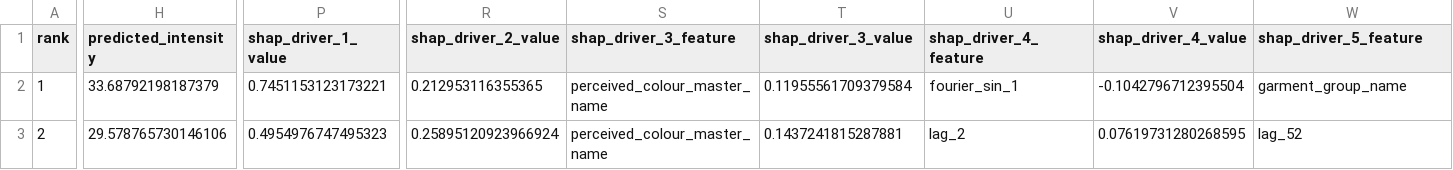
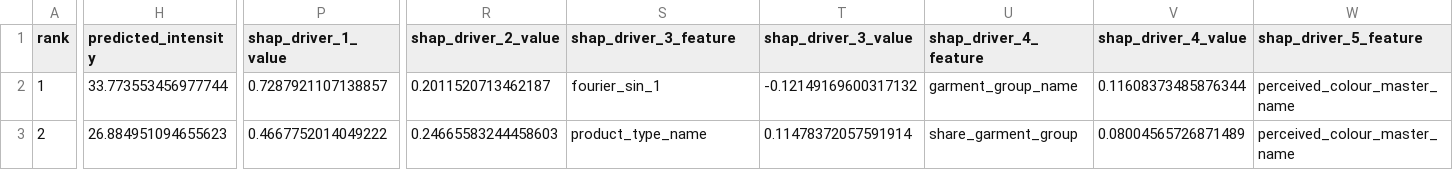
Before and after one commit to gaurav-gandhi-2411/next-season-styles, a CSV file: reports/tables/top_styles_t1_incumbent.csv, drawn as a sheet; only a part is shown, gaps mark what is left out; the diff covers the shown part only; the diff names each change by its address in the sheet, - before the commit and + after, or states it on an @@ line.

Commit message:
fix(reports): refresh T1/T2/final-three tables via the D3a-fixed forecast pipeline
reports/tables/top_styles_t1_incumbent.csv, top_styles_t2_emerging.csv,
top_styles_final_three.csv, and final_three_shap_verdict.csv were last committed in f49de58,
BEFORE f558363 (the D3a cross-process LightGBM determinism fix) -- confirmed via git history,
not assumed. Running the now-frozen, deterministic pipeline for real (task D3) reproduced the
same 3 winning styles with tightened, now cross-process-bit-identical predicted_intensity/SHAP
numbers (e.g. T-shirt predicted_intensity 33.688 -> 33.774; verified bit-identical across two
independent scripts/run_pipeline.py subprocess runs). mcp_server.py's forecast_styles tool reads
these exact files at runtime, so this also fixes it serving pre-determinism-fix numbers.

design_briefs.json and exemplar_images_final_three.csv are unchanged (byte-identical) -- the
style-brief skill's output depends only on qualitative categorical attributes and driver
ranking, not raw SHAP magnitudes, so this refresh does not touch them. reports/tables/
final_concepts.csv, concept_qc_results.csv, and reports/figures/FINAL_concepts.png /
evidence_chain.png (C6-C8's real 4-seed deliverables) are deliberately untouched -- refreshing
those would require a full 4-seed regeneration, out of D3's scope.

```diff
--- a/reports/tables/top_styles_t1_incumbent.csv
+++ b/reports/tables/top_styles_t1_incumbent.csv
-H2 (predicted_intensity): 33.68792198187379
+H2 (predicted_intensity): 33.773553456977744
-P2 (shap_driver_1_value): 0.7451153123173221
+P2 (shap_driver_1_value): 0.7287921107138857
-R2 (shap_driver_2_value): 0.212953116355365
+R2 (shap_driver_2_value): 0.2011520713462187
-S2 (shap_driver_3_feature): perceived_colour_master_name
+S2 (shap_driver_3_feature): fourier_sin_1
-T2 (shap_driver_3_value): 0.11955561709379584
+T2 (shap_driver_3_value): -0.12149169600317132
-U2 (shap_driver_4_feature): fourier_sin_1
+U2 (shap_driver_4_feature): garment_group_name
-V2 (shap_driver_4_value): -0.1042796712395504
+V2 (shap_driver_4_value): 0.11608373485876344
-W2 (shap_driver_5_feature): garment_group_name
+W2 (shap_driver_5_feature): perceived_colour_master_name
-H3 (predicted_intensity): 29.578765730146106
+H3 (predicted_intensity): 26.884951094655623
-P3 (shap_driver_1_value): 0.4954976747495323
+P3 (shap_driver_1_value): 0.4667752014049222
-R3 (shap_driver_2_value): 0.25895120923966924
+R3 (shap_driver_2_value): 0.24665583244458603
-S3 (shap_driver_3_feature): perceived_colour_master_name
+S3 (shap_driver_3_feature): product_type_name
-T3 (shap_driver_3_value): 0.1437241815287881
+T3 (shap_driver_3_value): 0.11478372057591914
-U3 (shap_driver_4_feature): lag_2
+U3 (shap_driver_4_feature): share_garment_group
-V3 (shap_driver_4_value): 0.07619731280268595
+V3 (shap_driver_4_value): 0.08004565726871489
-W3 (shap_driver_5_feature): lag_52
+W3 (shap_driver_5_feature): perceived_colour_master_name
```
Also changed, not shown: 109 edited cells elsewhere in this file, reports/tables/final_three_shap_verdict.csv, reports/tables/top_styles_final_three.csv, 1 other file.
